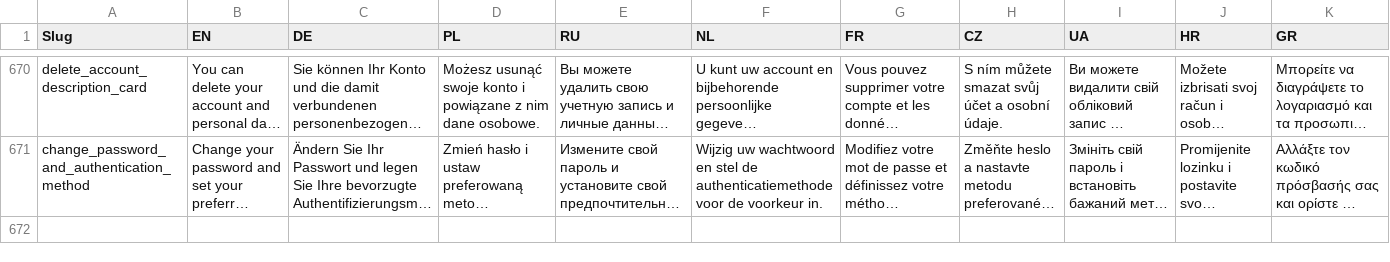
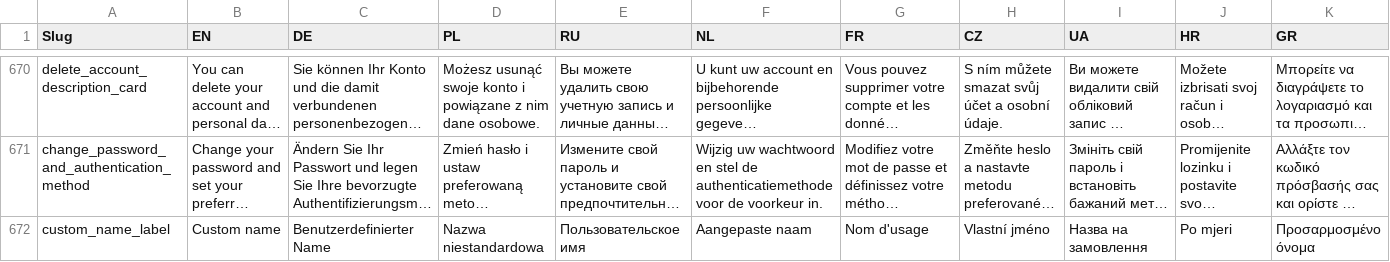
Before and after one commit to raycastel-hs/dart_localization_helper, a TSV file: localization.tsv, drawn as a sheet; only a part is shown, gaps mark what is left out; long unchanged cells end in …; rows hold the shown columns only; the diff names each change by its address in the sheet, - before the commit and + after, or states it on an @@ line.

```diff
--- a/localization.tsv
+++ b/localization.tsv
+row 672: custom_name_label | Custom name | Benutzerdefinierter Name | Nazwa niestandardowa | Пользовательское имя | Aangepaste naam | Nom d'usage | Vlastní jméno | Назва на замовлення | Po mjeri | Προσαρμοσμένο όνομα
```
Also changed, not shown: 19 other files.
